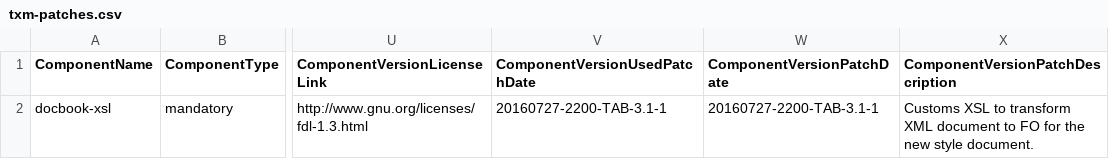
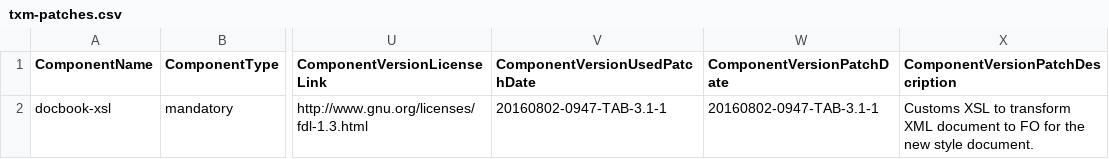
Before and after one commit to Shoobx/jXPDL, a CSV file: txm/licenses/txm-patches.csv, drawn as a sheet; only a part is shown, gaps mark what is left out; the diff names each change by its address in the sheet, - before the commit and + after, or states it on an @@ line.

```diff
--- a/txm/licenses/txm-patches.csv
+++ b/txm/licenses/txm-patches.csv
-V2 (ComponentVersionUsedPatchDate): 20160727-2200-TAB-3.1-1
+V2 (ComponentVersionUsedPatchDate): 20160802-0947-TAB-3.1-1
-W2 (ComponentVersionPatchDate): 20160727-2200-TAB-3.1-1
+W2 (ComponentVersionPatchDate): 20160802-0947-TAB-3.1-1
```
Also changed, not shown: txm/licenses/txm-includes.csv, 6 other files.
